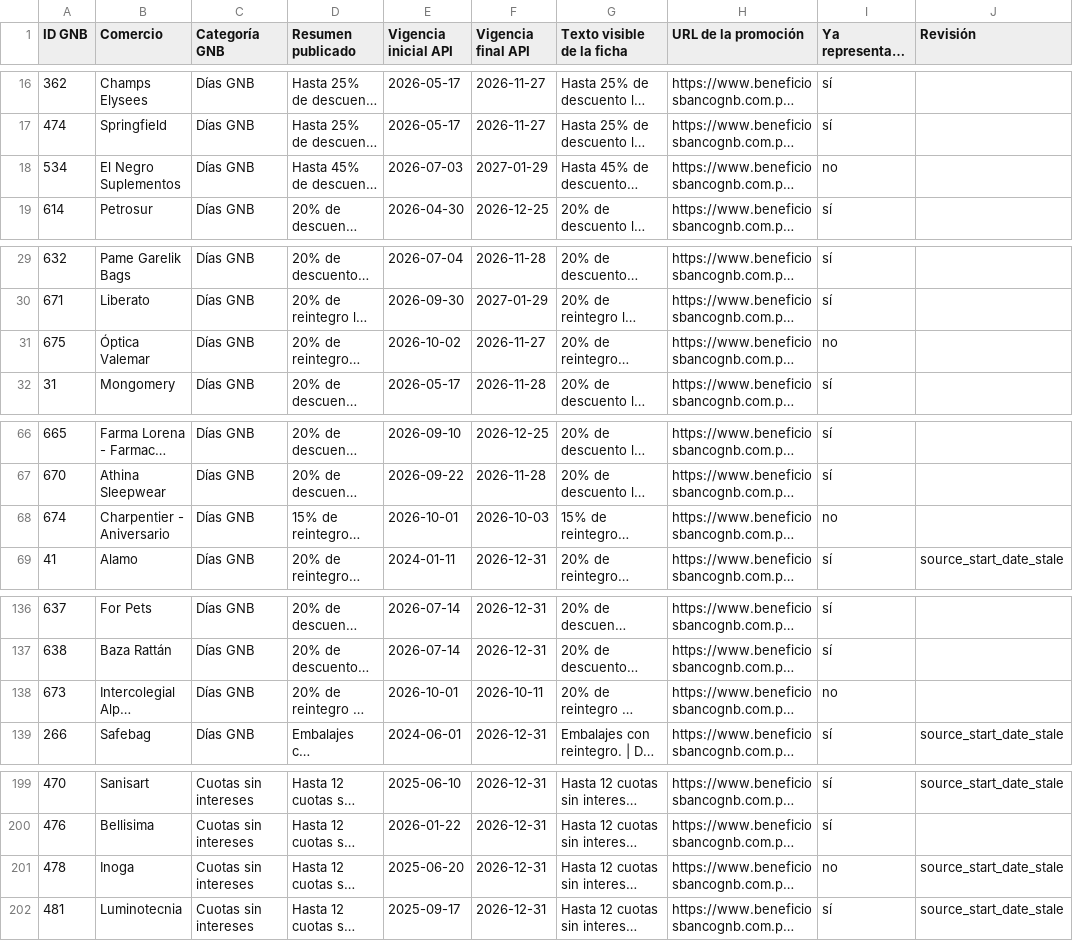
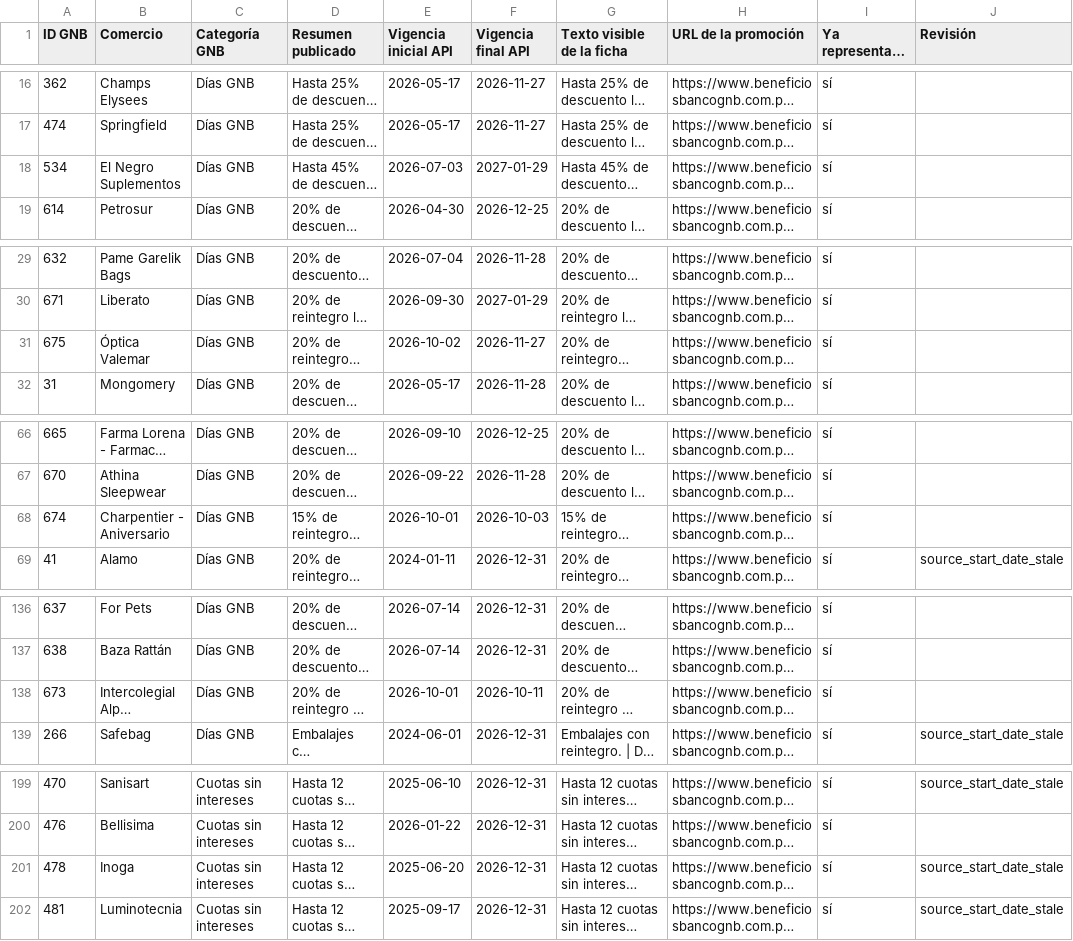
Before and after one commit to giumontebruno/promo-bancos-py, a CSV file: outputs/gnb_catalogo_oficial.csv, drawn as a sheet; only a part is shown, gaps mark what is left out; long unchanged cells end in …; the diff names each change by its address in the sheet, - before the commit and + after, or states it on an @@ line.

```diff
--- a/outputs/gnb_catalogo_oficial.csv
+++ b/outputs/gnb_catalogo_oficial.csv
-I18 (Ya representada en la app): no
+I18 (Ya representada en la app): sí
-I31 (Ya representada en la app): no
+I31 (Ya representada en la app): sí
-I68 (Ya representada en la app): no
+I68 (Ya representada en la app): sí
-I138 (Ya representada en la app): no
+I138 (Ya representada en la app): sí
-I201 (Ya representada en la app): no
+I201 (Ya representada en la app): sí
```
Also changed, not shown: data/promotions.csv, outputs/itau_beneficios_por_categoria.csv, 30 other files.
